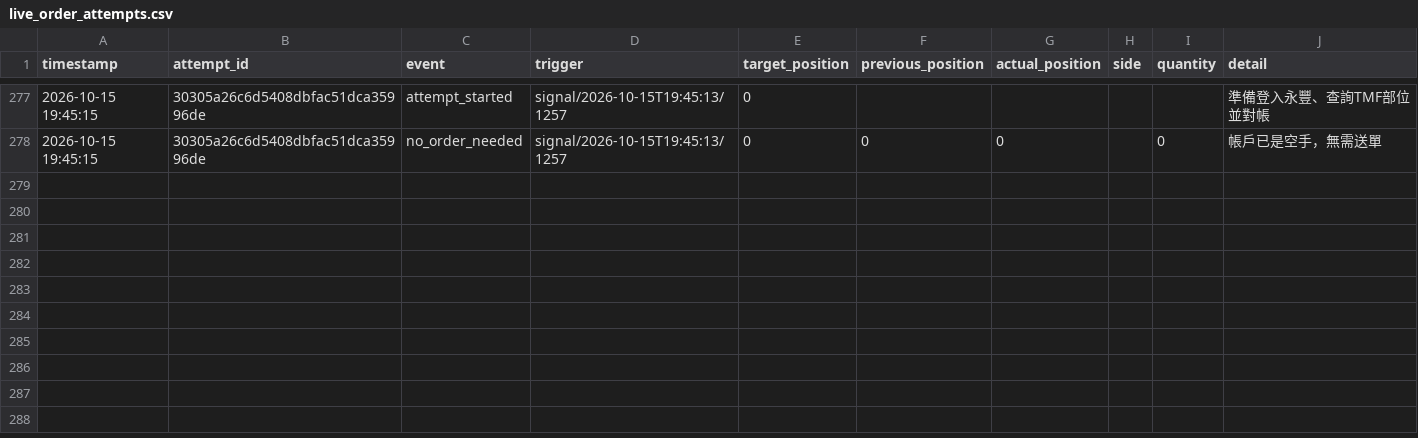
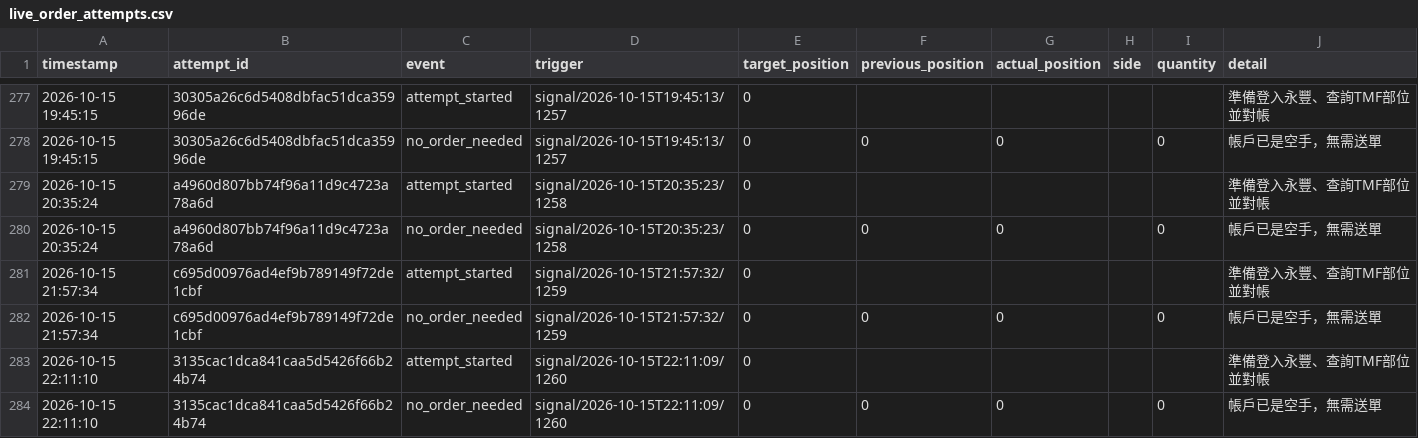
Before and after one commit to liugoldent/monitor, a CSV file: backend-futures-py/ef-hysteresis-again-strategy/records/live_order_attempts.csv, drawn as a sheet; only a part is shown, gaps mark what is left out; the diff names each change by its address in the sheet, - before the commit and + after, or states it on an @@ line.

Commit message:
chore: snapshot strategy runtime and market data

```diff
--- a/backend-futures-py/ef-hysteresis-again-strategy/records/live_order_attempts.csv
+++ b/backend-futures-py/ef-hysteresis-again-strategy/records/live_order_attempts.csv
+row 279: 2026-10-15 20:35:24 | a4960d807bb74f96a11d9c4723a78a6d | attempt_started | signal/2026-10-15T20:35:23/1258 | 0 |  |  |  |  | 準備登入永豐、查詢TMF部位並對帳
+row 280: 2026-10-15 20:35:24 | a4960d807bb74f96a11d9c4723a78a6d | no_order_needed | signal/2026-10-15T20:35:23/1258 | 0 | 0 | 0 |  | 0 | 帳戶已是空手，無需送單
+row 281: 2026-10-15 21:57:34 | c695d00976ad4ef9b789149f72de1cbf | attempt_started | signal/2026-10-15T21:57:32/1259 | 0 |  |  |  |  | 準備登入永豐、查詢TMF部位並對帳
+row 282: 2026-10-15 21:57:34 | c695d00976ad4ef9b789149f72de1cbf | no_order_needed | signal/2026-10-15T21:57:32/1259 | 0 | 0 | 0 |  | 0 | 帳戶已是空手，無需送單
+row 283: 2026-10-15 22:11:10 | 3135cac1dca841caa5d5426f66b24b74 | attempt_started | signal/2026-10-15T22:11:09/1260 | 0 |  |  |  |  | 準備登入永豐、查詢TMF部位並對帳
+row 284: 2026-10-15 22:11:10 | 3135cac1dca841caa5d5426f66b24b74 | no_order_needed | signal/2026-10-15T22:11:09/1260 | 0 | 0 | 0 |  | 0 | 帳戶已是空手，無需送單
```
Also changed, not shown: backend-futures-py/ef-hysteresis-again-strategy/records/decisions.csv, backend-futures-py/tv_doc/six_strategy_signal_events.csv, 4 other files.
